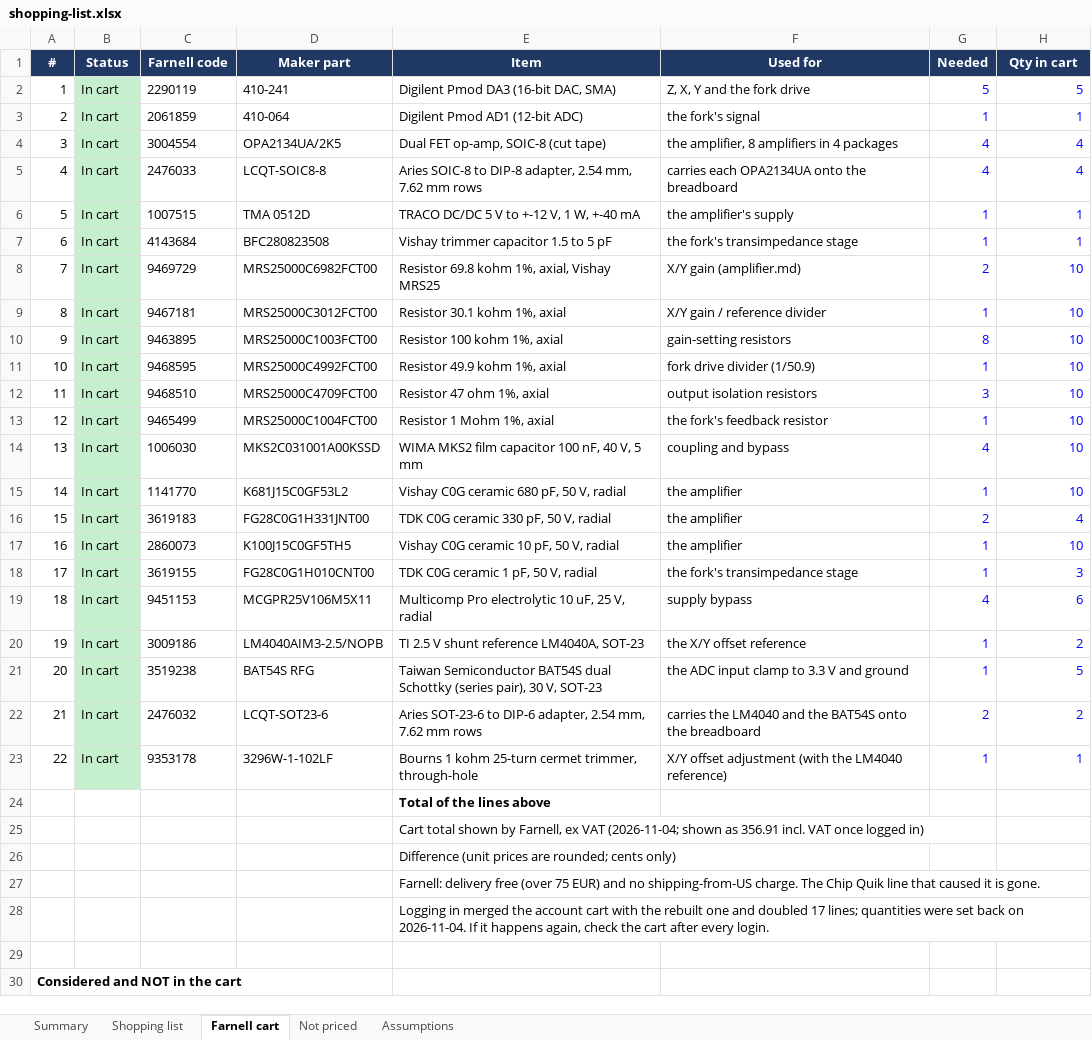
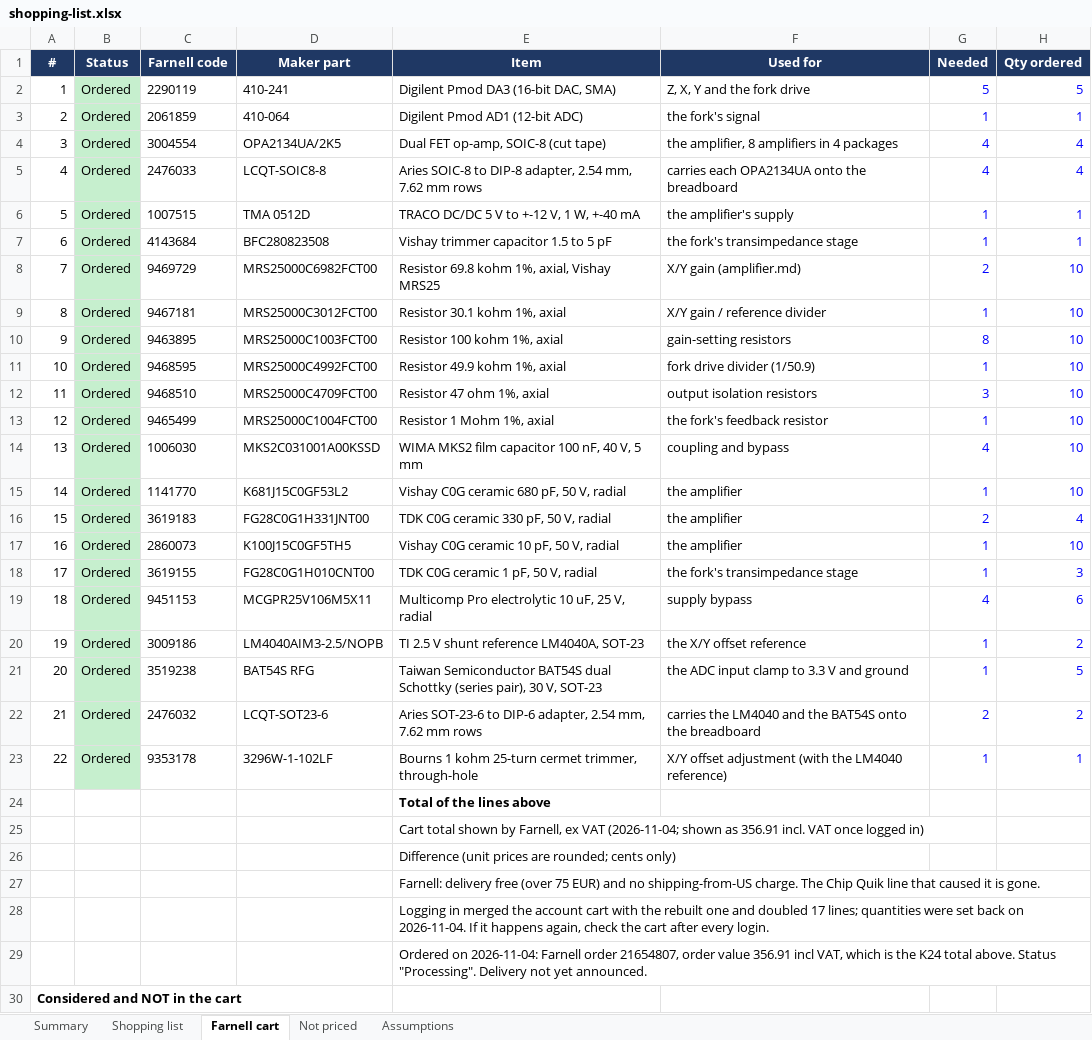
Before and after one commit to alpibrusl/cancho-afm, an Excel workbook: docs/shopping-list.xlsx, sheet Farnell cart, drawn as a sheet; only a part is shown; values as stored, in another font and other column widths than the file's, no borders; the diff covers the shown part only; the diff names each change by its address in the sheet, - before the commit and + after, or states it on an @@ line.

```diff
--- a/docs/shopping-list.xlsx (sheet Farnell cart)
+++ b/docs/shopping-list.xlsx (sheet Farnell cart)
-H1: Qty in cart
+H1: Qty ordered
-B2:B23: In cart
+B2:B23: Ordered
-E29: (empty)
+E29: Ordered on 2026-11-04: Farnell order 21654807, order value 356.91 incl VAT, which is the K24 total above. Status "Processing". Delivery not yet announced.
```
Also changed, not shown: 23 added rows and 16 edited cells elsewhere in this sheet.
